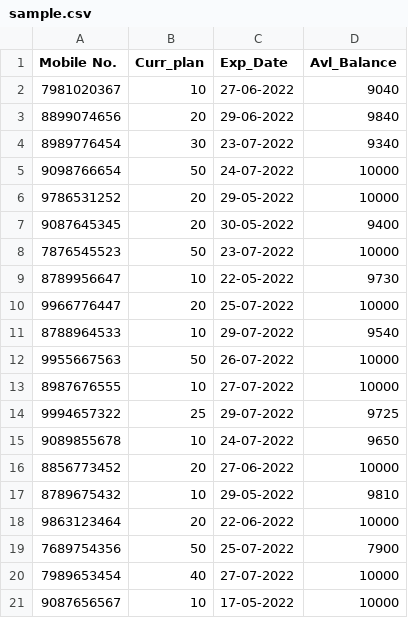
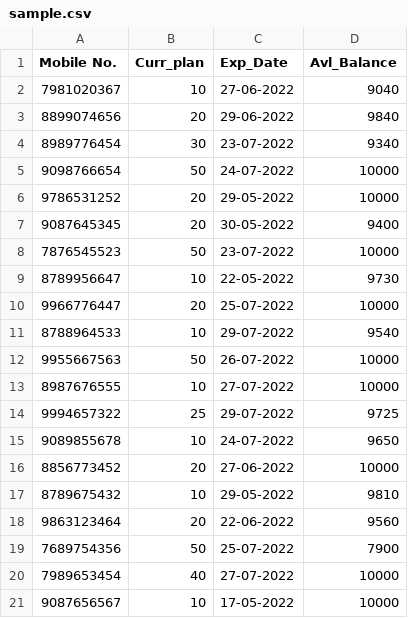
Before and after one commit to dipak3487/April2022, a CSV file: Narmada/Sprint-01/data/sample.csv, drawn as a sheet.

Commit message:
Final commit for Team Narmada

```diff
--- a/Narmada/Sprint-01/data/sample.csv
+++ b/Narmada/Sprint-01/data/sample.csv
@@ -17,3 +17,3 @@ Mobile No.,Curr_plan,Exp_Date,Avl_Balance
 8789675432,10,29-05-2022,9810
-9863123464,20,22-06-2022,10000
+9863123464,20,22-06-2022,9560
 7689754356,50,25-07-2022,7900
```
Also changed, not shown: 3 other files.
